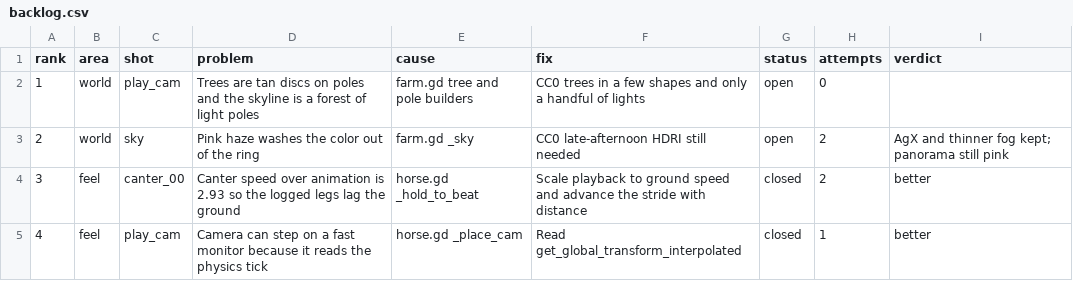
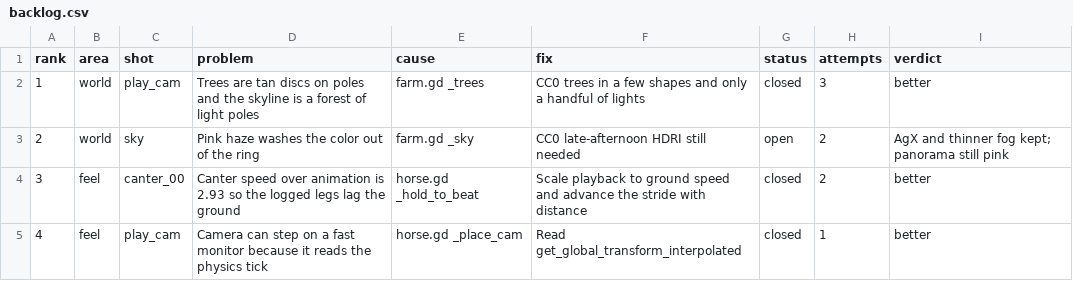
Before and after one commit to wmehobbs/Abbott-game, a CSV file: dist/day13/backlog.csv, drawn as a sheet; only a part is shown.

```diff
--- a/dist/day13/backlog.csv
+++ b/dist/day13/backlog.csv
@@ -1,3 +1,3 @@
 rank,area,shot,problem,cause,fix,status,attempts,verdict
-1,world,play_cam,Trees are tan discs on poles and the skyline is a forest of light poles,farm.gd tree and pole builders,CC0 trees in a few shapes and only a handful of lights,open,0,
+1,world,play_cam,Trees are tan discs on poles and the skyline is a forest of light poles,farm.gd _trees,CC0 trees in a few shapes and only a handful of lights,closed,3,better
 2,world,sky,Pink haze washes the color out of the ring,farm.gd _sky,CC0 late-afternoon HDRI still needed,open,2,AgX and thinner fog kept; panorama still pink
```
Also changed, not shown: 16 other files.
